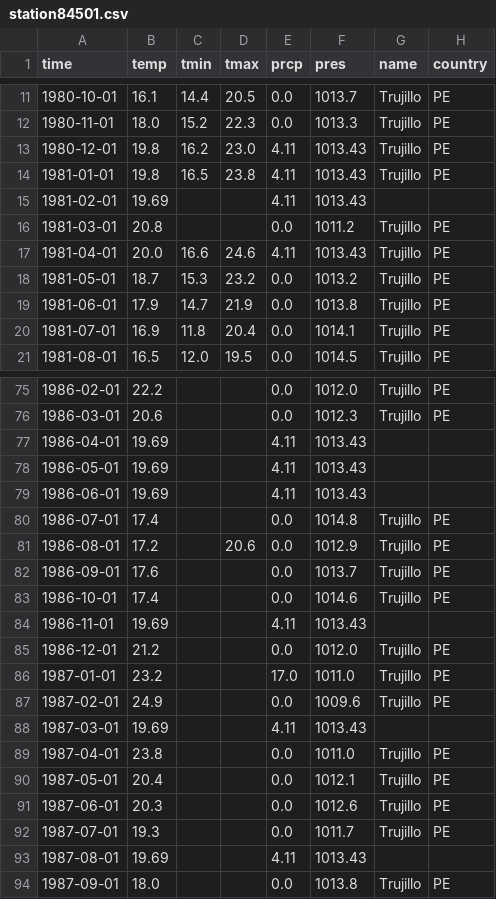
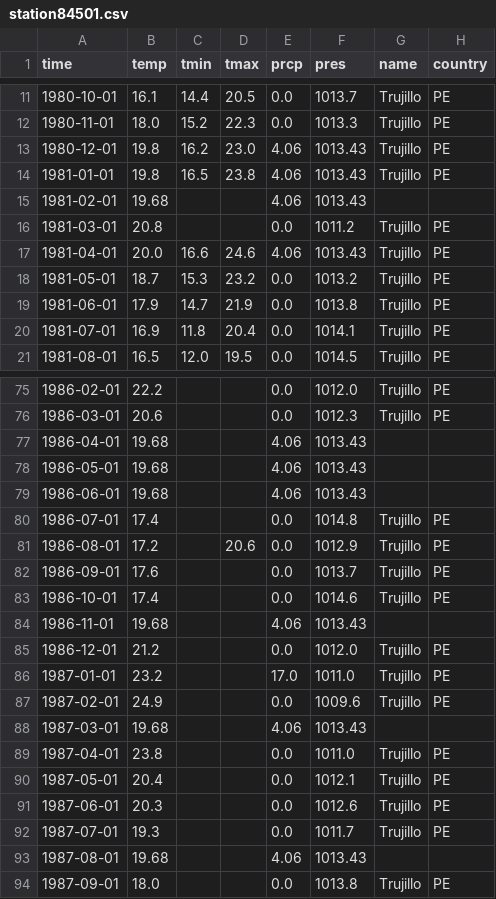
Before and after one commit to nbullonav/nbullonweatherproject, a CSV file: data/station84501.csv, drawn as a sheet; only a part is shown, gaps mark what is left out; the diff covers the shown part only; the diff names each change by its address in the sheet, - before the commit and + after, or states it on an @@ line.

```diff
--- a/data/station84501.csv
+++ b/data/station84501.csv
-E13:E15 (prcp): 4.11
+E13:E15 (prcp): 4.06
-B15 (temp): 19.69
+B15 (temp): 19.68
-E17 (prcp): 4.11
+E17 (prcp): 4.06
-B77:B79 (temp): 19.69
+B77:B79 (temp): 19.68
-E77:E79 (prcp): 4.11
+E77:E79 (prcp): 4.06
-B84 (temp): 19.69
+B84 (temp): 19.68
-E84 (prcp): 4.11
+E84 (prcp): 4.06
-B88 (temp): 19.69
+B88 (temp): 19.68
-E88 (prcp): 4.11
+E88 (prcp): 4.06
-B93 (temp): 19.69
+B93 (temp): 19.68
-E93 (prcp): 4.11
+E93 (prcp): 4.06
```
Also changed, not shown: 3 added rows and 89 edited cells elsewhere in this file.
